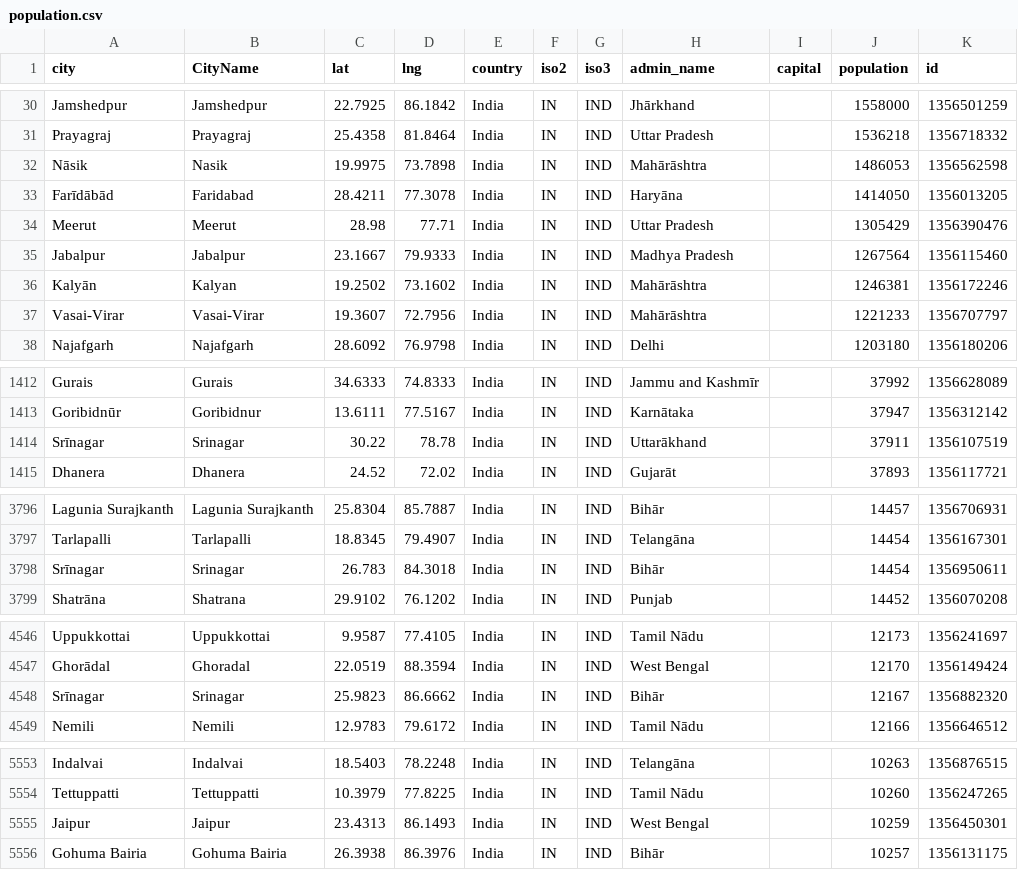
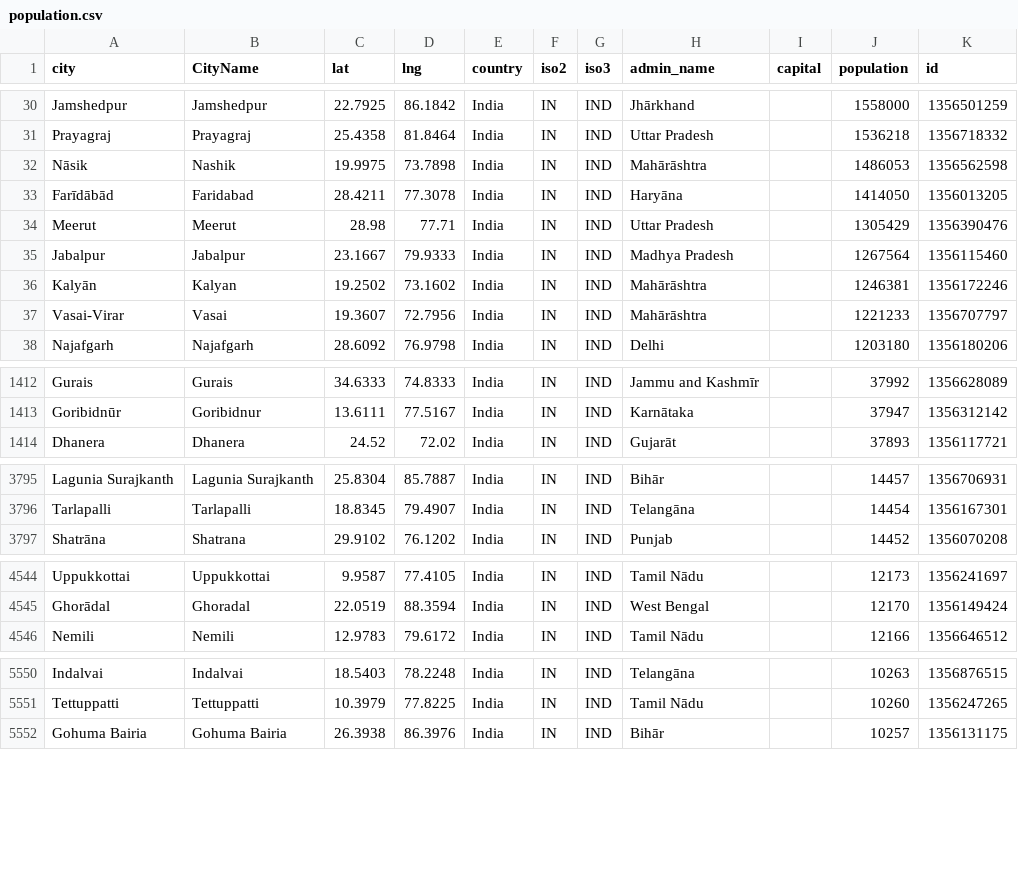
Before and after one commit to jayesnc2512/sakhi_sahayak_pvt, a CSV file: backend/data/population.csv, drawn as a sheet; only a part is shown, gaps mark what is left out; the diff covers the shown part only.

Commit message:
cityWise hotspot done

```diff
--- a/backend/data/population.csv
+++ b/backend/data/population.csv
@@ -31,3 +31,3 @@ Jamshedpur,Jamshedpur,22.7925,86.1842,India,IN,IND,Jhārkhand,,1558000,135650125
 Prayagraj,Prayagraj,25.4358,81.8464,India,IN,IND,Uttar Pradesh,,1536218,1356718332
-Nāsik,Nasik,19.9975,73.7898,India,IN,IND,Mahārāshtra,,1486053,1356562598
+Nāsik,Nashik,19.9975,73.7898,India,IN,IND,Mahārāshtra,,1486053,1356562598
 Farīdābād,Faridabad,28.4211,77.3078,India,IN,IND,Haryāna,,1414050,1356013205
@@ -36,3 +36,3 @@ Jabalpur,Jabalpur,23.1667,79.9333,India,IN,IND,Madhya Pradesh,,1267564,135611546
 Kalyān,Kalyan,19.2502,73.1602,India,IN,IND,Mahārāshtra,,1246381,1356172246
-Vasai-Virar,Vasai-Virar,19.3607,72.7956,India,IN,IND,Mahārāshtra,,1221233,1356707797
+Vasai-Virar,Vasai,19.3607,72.7956,India,IN,IND,Mahārāshtra,,1221233,1356707797
 Najafgarh,Najafgarh,28.6092,76.9798,India,IN,IND,Delhi,,1203180,1356180206
@@ -1413,3 +1413,2 @@ Gurais,Gurais,34.6333,74.8333,India,IN,IND,Jammu and Kashmīr,,37992,1356628089
 Goribidnūr,Goribidnur,13.6111,77.5167,India,IN,IND,Karnātaka,,37947,1356312142
-Srīnagar,Srinagar,30.22,78.78,India,IN,IND,Uttarākhand,,37911,1356107519
 Dhanera,Dhanera,24.52,72.02,India,IN,IND,Gujarāt,,37893,1356117721
@@ -3797,3 +3796,2 @@ Lagunia Surajkanth,Lagunia Surajkanth,25.8304,85.7887,India,IN,IND,Bihār,,14457
 Tarlapalli,Tarlapalli,18.8345,79.4907,India,IN,IND,Telangāna,,14454,1356167301
-Srīnagar,Srinagar,26.783,84.3018,India,IN,IND,Bihār,,14454,1356950611
 Shatrāna,Shatrana,29.9102,76.1202,India,IN,IND,Punjab,,14452,1356070208
@@ -4547,3 +4545,2 @@ Uppukkottai,Uppukkottai,9.9587,77.4105,India,IN,IND,Tamil Nādu,,12173,135624169
 Ghorādal,Ghoradal,22.0519,88.3594,India,IN,IND,West Bengal,,12170,1356149424
-Srīnagar,Srinagar,25.9823,86.6662,India,IN,IND,Bihār,,12167,1356882320
 Nemili,Nemili,12.9783,79.6172,India,IN,IND,Tamil Nādu,,12166,1356646512
@@ -5554,3 +5551,2 @@ Indalvai,Indalvai,18.5403,78.2248,India,IN,IND,Telangāna,,10263,1356876515
 Tettuppatti,Tettuppatti,10.3979,77.8225,India,IN,IND,Tamil Nādu,,10260,1356247265
-Jaipur,Jaipur,23.4313,86.1493,India,IN,IND,West Bengal,,10259,1356450301
 Gohuma Bairia,Gohuma Bairia,26.3938,86.3976,India,IN,IND,Bihār,,10257,1356131175
```
Also changed, not shown: 1 edited cell elsewhere in this file, 15 other files.
